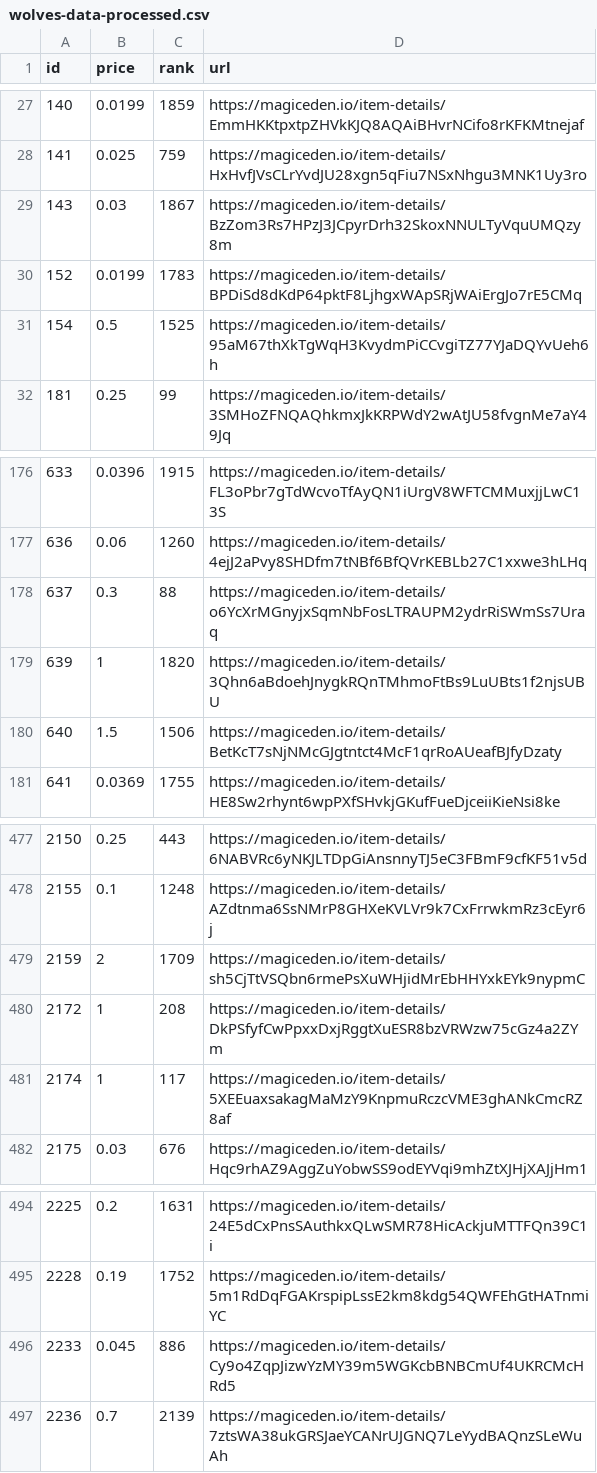
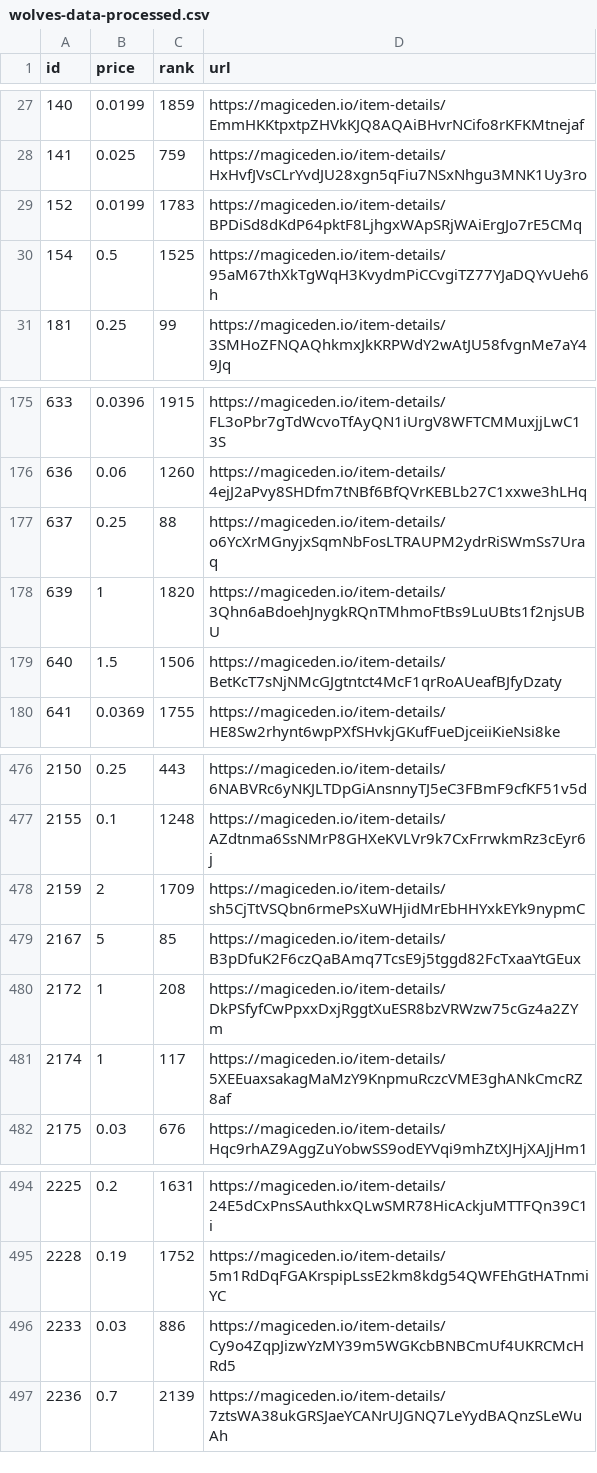
Before and after one commit to braposo/magiceden-wolves-monitor, a CSV file: wolves-data-processed.csv, drawn as a sheet; only a part is shown, gaps mark what is left out.

Commit message:
Flat: latest data (2021-10-30T05:35:59.891Z) {   "date": "2021-10-30T05:35:59.891Z",   "files": [     {       "name": "wolves-data-processed.csv",       "deltaBytes": -4,       "source": "https://api-mainnet.magiceden.io/rpc/getListedNFTsByQuery?q=%7B%22%24match%22%3A%7B%22collectionSymbol%22%3A%22wolves_of_sol_street%22%7D%2C%22%24sort%22%3A%7B%22takerAmount%22%3A1%2C%22createdAt%22%3A-1%7D%7D"     },     {       "name": "wolves-data.json",       "deltaBytes": -13625,       "source": "https://api-mainnet.magiceden.io/rpc/getListedNFTsByQuery?q=%7B%22%24match%22%3A%7B%22collectionSymbol%22%3A%22wolves_of_sol_street%22%7D%2C%22%24sort%22%3A%7B%22takerAmount%22%3A1%2C%22createdAt%22%3A-1%7D%7D"     }   ] }

```diff
--- a/wolves-data-processed.csv
+++ b/wolves-data-processed.csv
@@ -28,3 +28,2 @@ id,price,rank,url
 141,0.025,759,https://magiceden.io/item-details/HxHvfJVsCLrYvdJU28xgn5qFiu7NSxNhgu3MNK1Uy3ro
-143,0.03,1867,https://magiceden.io/item-details/BzZom3Rs7HPzJ3JCpyrDrh32SkoxNNULTyVquUMQzy8m
 152,0.0199,1783,https://magiceden.io/item-details/BPDiSd8dKdP64pktF8LjhgxWApSRjWAiErgJo7rE5CMq
@@ -177,3 +176,3 @@ id,price,rank,url
 636,0.06,1260,https://magiceden.io/item-details/4ejJ2aPvy8SHDfm7tNBf6BfQVrKEBLb27C1xxwe3hLHq
-637,0.3,88,https://magiceden.io/item-details/o6YcXrMGnyjxSqmNbFosLTRAUPM2ydrRiSWmSs7Uraq
+637,0.25,88,https://magiceden.io/item-details/o6YcXrMGnyjxSqmNbFosLTRAUPM2ydrRiSWmSs7Uraq
 639,1,1820,https://magiceden.io/item-details/3Qhn6aBdoehJnygkRQnTMhmoFtBs9LuUBts1f2njsUBU
@@ -479,2 +478,3 @@ id,price,rank,url
 2159,2,1709,https://magiceden.io/item-details/sh5CjTtVSQbn6rmePsXuWHjidMrEbHHYxkEYk9nypmC
+2167,5,85,https://magiceden.io/item-details/B3pDfuK2F6czQaBAmq7TcsE9j5tggd82FcTxaaYtGEux
 2172,1,208,https://magiceden.io/item-details/DkPSfyfCwPpxxDxjRggtXuESR8bzVRWzw75cGz4a2ZYm
@@ -495,3 +495,3 @@ id,price,rank,url
 2228,0.19,1752,https://magiceden.io/item-details/5m1RdDqFGAKrspipLssE2km8kdg54QWFEhGtHATnmiYC
-2233,0.045,886,https://magiceden.io/item-details/Cy9o4ZqpJizwYzMY39m5WGKcbBNBCmUf4UKRCMcHRd5
+2233,0.03,886,https://magiceden.io/item-details/Cy9o4ZqpJizwYzMY39m5WGKcbBNBCmUf4UKRCMcHRd5
 2236,0.7,2139,https://magiceden.io/item-details/7ztsWA38ukGRSJaeYCANrUJGNQ7LeYydBAQnzSLeWuAh
```
Also changed, not shown: 1 other file.
